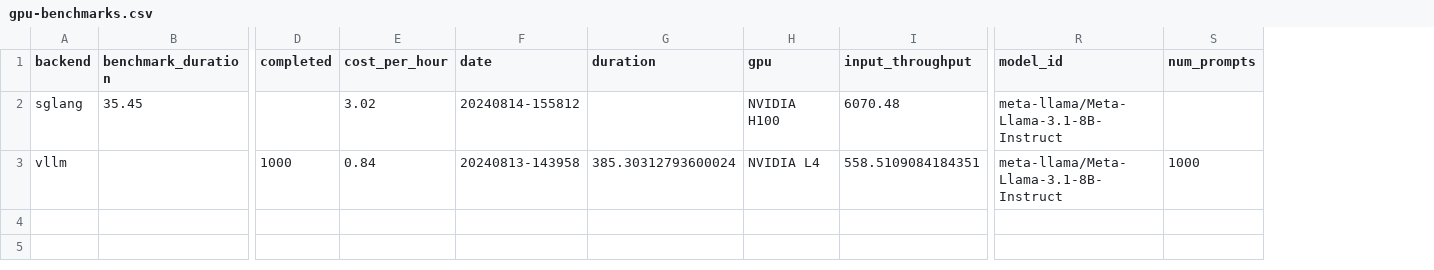
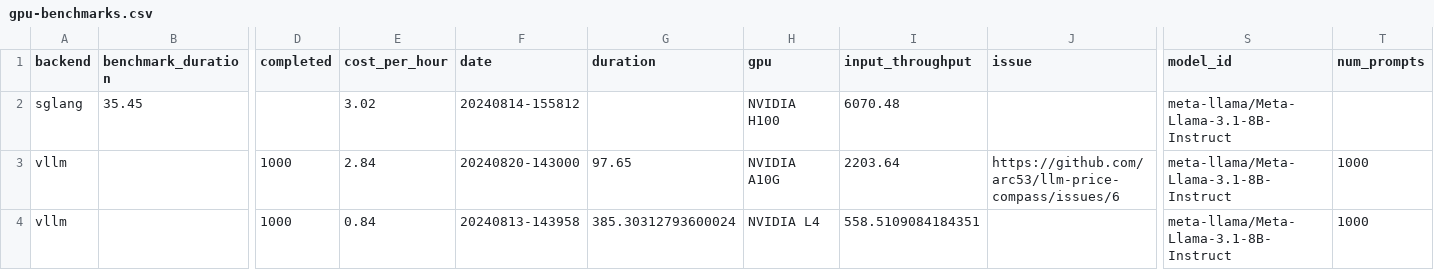
Before and after one commit to arc53/llm-price-compass, a CSV file: gpu-benchmarks.csv, drawn as a sheet; only a part is shown, gaps mark what is left out; addresses are those after the commit; rows hold the shown columns only; the diff names each change by its address in the sheet, - before the commit and + after, or states it on an @@ line.

Commit message:
Update gpu-benchmarks.json and gpu-benchmarks.csv [skip ci]

```diff
--- a/gpu-benchmarks.csv
+++ b/gpu-benchmarks.csv
+column J (issue), empty
+row 3: vllm |  | 1000 | 2.84 | 20240820-143000 | 97.65 | NVIDIA A10G | 2203.64 | https://github.com/arc53/llm-price-compass/issues/6 | meta-llama/Meta-Llama-3.1-8B-Instruct | 1000
```
Also changed, not shown: LLM-Provider-comparison.csv, 1 other file.
